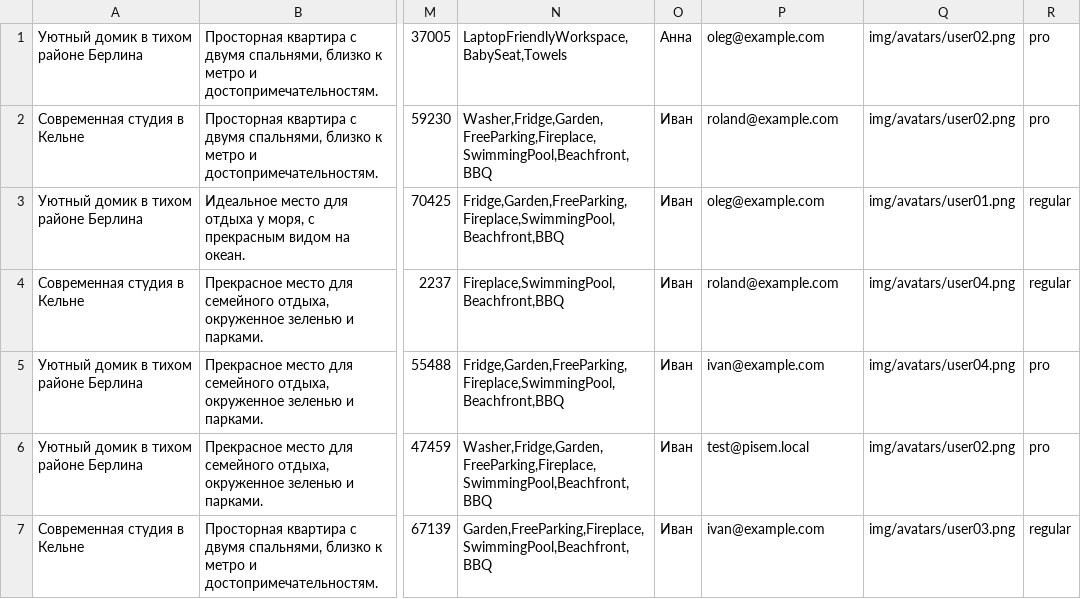
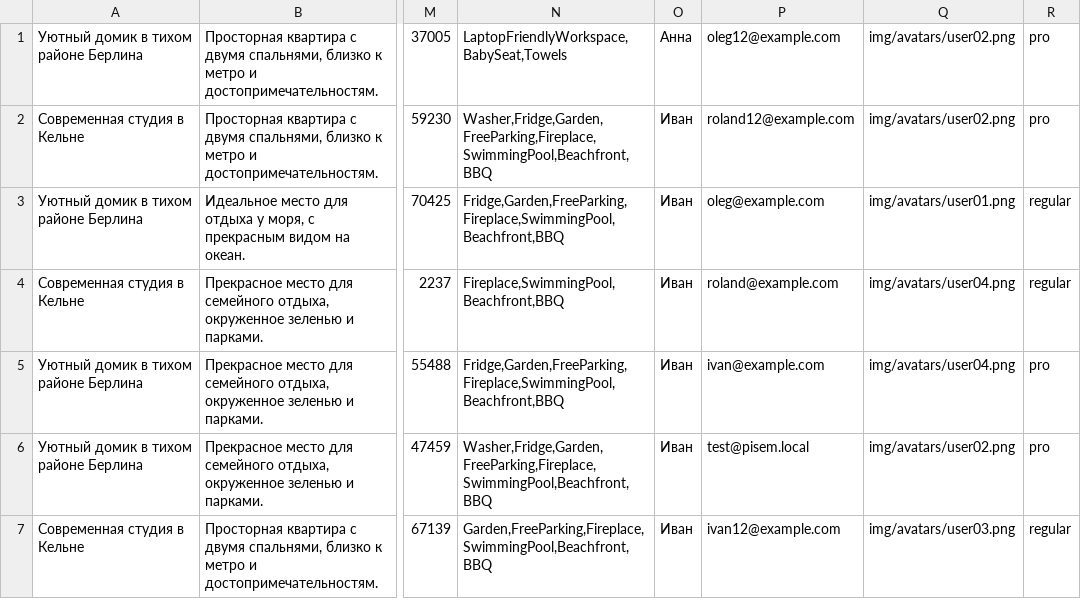
Before and after one commit to htmlacademy-nodejs-api/368613-six-cities-6, a TSV file: mocks/mock-data.tsv, drawn as a sheet; only a part is shown, gaps mark what is left out; the diff names each change by its address in the sheet, - before the commit and + after, or states it on an @@ line.

```diff
--- a/mocks/mock-data.tsv
+++ b/mocks/mock-data.tsv
-P1: oleg@example.com
+P1: oleg12@example.com
-P2: roland@example.com
+P2: roland12@example.com
-P7: ivan@example.com
+P7: ivan12@example.com
```
Also changed, not shown: 3 other files.
